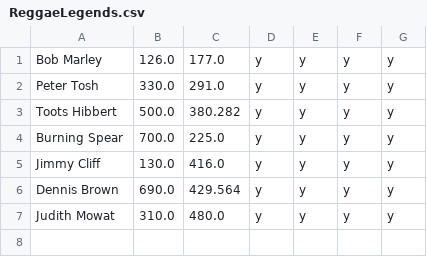
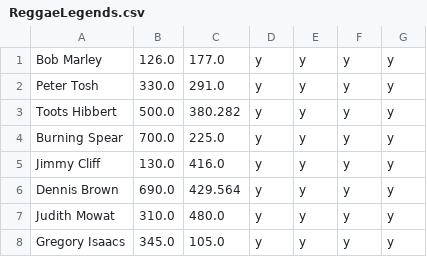
Before and after one commit to jan438/Reggae, a CSV file: Data/ReggaeLegends.csv, drawn as a sheet.

Commit message:
isaacs added

```diff
--- a/Data/ReggaeLegends.csv
+++ b/Data/ReggaeLegends.csv
@@ -7 +7,2 @@ Dennis Brown;690.0;429.564;y;y;y;y;
 Judith Mowat;310.0;480.0;y;y;y;y;
+Gregory Isaacs;345.0;105.0;y;y;y;y;
```
